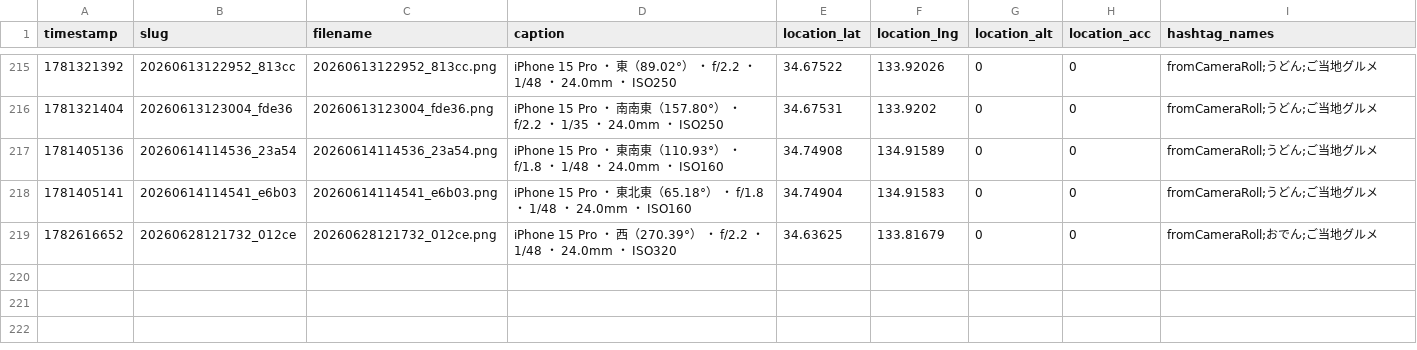
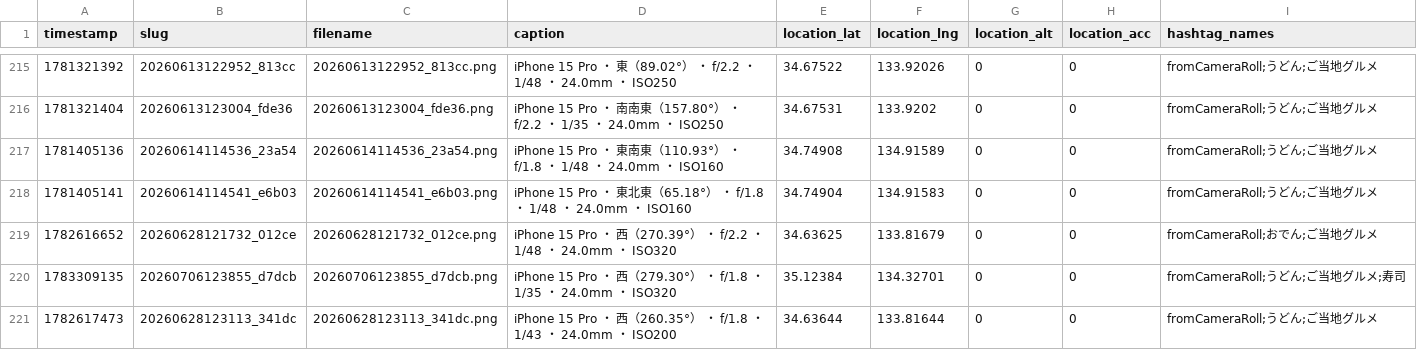
Before and after one commit to cocolabJP/repot-archive, a TSV file: data/v2_tsv/13.tsv, drawn as a sheet; only a part is shown, gaps mark what is left out; the diff names each change by its address in the sheet, - before the commit and + after, or states it on an @@ line.

```diff
--- a/data/v2_tsv/13.tsv
+++ b/data/v2_tsv/13.tsv
+row 220: 1783309135 | 20260706123855_d7dcb | 20260706123855_d7dcb.png | iPhone 15 Pro ・ 西（279.30°） ・ f/1.8 ・ 1/35 ・ 24.0mm ・ ISO320 | 35.12384 | 134.32701 | 0 | 0 | fromCameraRoll;うどん;ご当地グルメ;寿司
+row 221: 1782617473 | 20260628123113_341dc | 20260628123113_341dc.png | iPhone 15 Pro ・ 西（260.35°） ・ f/1.8 ・ 1/43 ・ 24.0mm ・ ISO200 | 34.63644 | 133.81644 | 0 | 0 | fromCameraRoll;うどん;ご当地グルメ
```
Also changed, not shown: data/v2_tsv/42.tsv, data/v2_tsv/5.tsv, 5 other files.
